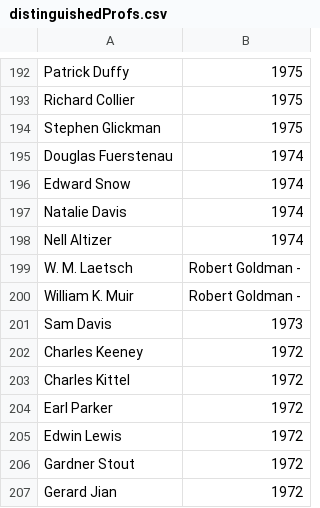
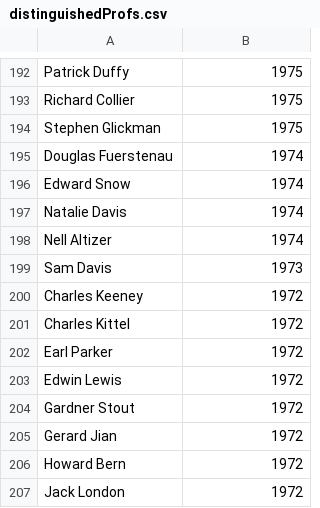
Before and after one commit to saasbook/CS169_Great_Course_Guide, a CSV file: data/distinguishedProfs.csv, drawn as a sheet; only a part is shown, gaps mark what is left out; the shorter side is filled out with more unchanged rows.

Commit message:
parsed breadth data

```diff
--- a/data/distinguishedProfs.csv
+++ b/data/distinguishedProfs.csv
@@ -198,4 +198,2 @@ Natalie Davis,1974
 Nell Altizer,1974
-W. M. Laetsch,Robert Goldman -
-William K. Muir,Robert Goldman -
 Sam Davis,1973
```
Also changed, not shown: 4 other files.
